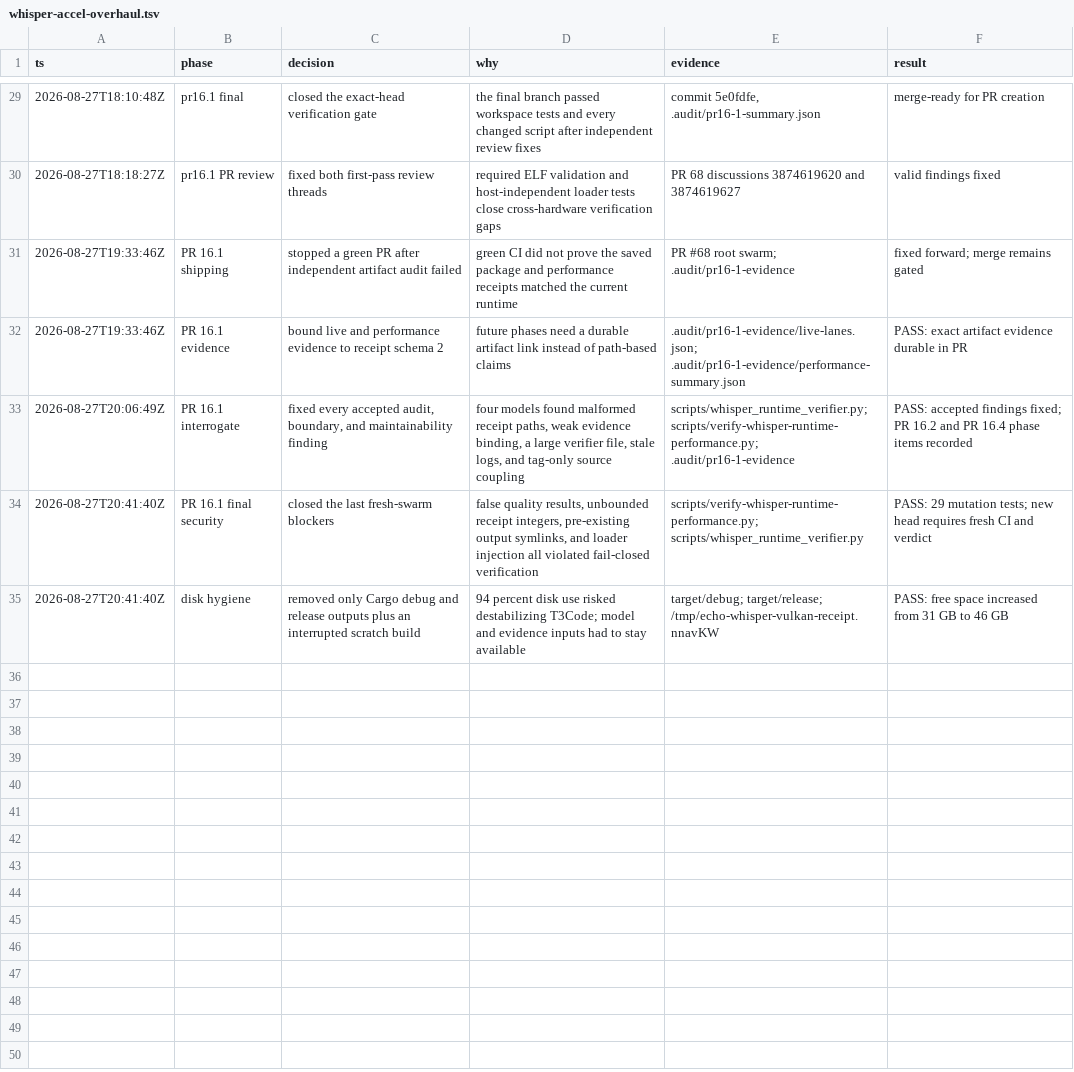
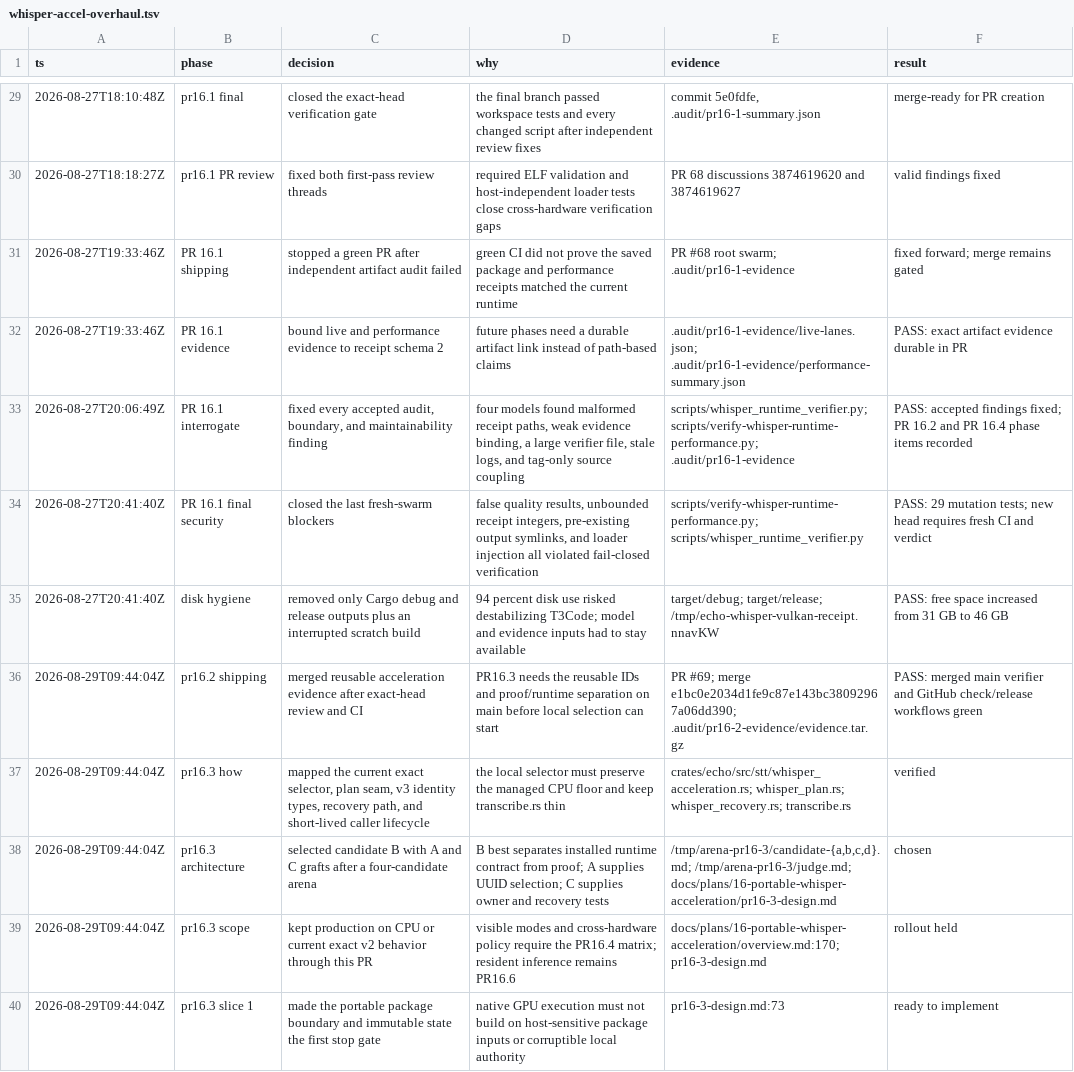
Before and after one commit to ddv1982/echo, a TSV file: .audit/whisper-accel-overhaul.tsv, drawn as a sheet; only a part is shown, gaps mark what is left out; the diff names each change by its address in the sheet, - before the commit and + after, or states it on an @@ line.

Commit message:
docs(whisper): freeze local selection design

```diff
--- a/.audit/whisper-accel-overhaul.tsv
+++ b/.audit/whisper-accel-overhaul.tsv
+row 36: 2026-08-29T09:44:04Z | pr16.2 shipping | merged reusable acceleration evidence after exact-head review and CI | PR16.3 needs the reusable IDs and proof/runtime separation on main before local selection can start | PR #69; merge e1bc0e2034d1fe9c87e143bc38092967a06dd390; .audit/pr16-2-evidence/evidence.tar.gz | PASS: merged main verifier and GitHub check/release workflows green
+row 37: 2026-08-29T09:44:04Z | pr16.3 how | mapped the current exact selector, plan seam, v3 identity types, recovery path, and short-lived caller lifecycle | the local selector must preserve the managed CPU floor and keep transcribe.rs thin | crates/echo/src/stt/whisper_acceleration.rs; whisper_plan.rs; whisper_recovery.rs; transcribe.rs | verified
+row 38: 2026-08-29T09:44:04Z | pr16.3 architecture | selected candidate B with A and C grafts after a four-candidate arena | B best separates installed runtime contract from proof; A supplies UUID selection; C supplies owner and recovery tests | /tmp/arena-pr16-3/candidate-{a,b,c,d}.md; /tmp/arena-pr16-3/judge.md; docs/plans/16-portable-whisper-acceleration/pr16-3-design.md | chosen
+row 39: 2026-08-29T09:44:04Z | pr16.3 scope | kept production on CPU or current exact v2 behavior through this PR | visible modes and cross-hardware policy require the PR16.4 matrix; resident inference remains PR16.6 | docs/plans/16-portable-whisper-acceleration/overview.md:170; pr16-3-design.md | rollout held
+row 40: 2026-08-29T09:44:04Z | pr16.3 slice 1 | made the portable package boundary and immutable state the first stop gate | native GPU execution must not build on host-sensitive package inputs or corruptible local authority | pr16-3-design.md:73 | ready to implement
```
Also changed, not shown: 1 other file.
